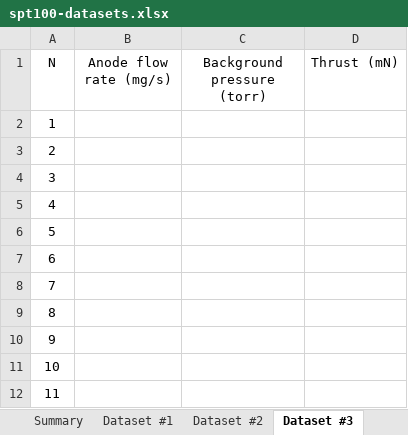
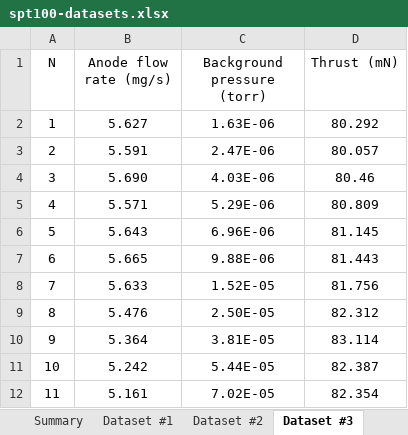
Before and after one commit to JANUS-Institute/HallThrusterPEM, an Excel workbook: data/spt100-datasets.xlsx, sheet Dataset #3, drawn as a sheet; values as stored, in another font and other column widths than the file's, no borders; the diff names each change by its address in the sheet, - before the commit and + after, or states it on an @@ line.

Commit message:
Upgrading hallthruster.jl, rerunning errors, updating cc model, datasets

```diff
--- a/data/spt100-datasets.xlsx (sheet Dataset #3)
+++ b/data/spt100-datasets.xlsx (sheet Dataset #3)
-B2 (Anode flow rate (mg/s)): (empty)
+B2 (Anode flow rate (mg/s)): 5.627
-C2 (Background pressure (torr)): (empty)
+C2 (Background pressure (torr)): 1.63E-06
-D2 (Thrust (mN)): (empty)
+D2 (Thrust (mN)): 80.292
-B3 (Anode flow rate (mg/s)): (empty)
+B3 (Anode flow rate (mg/s)): 5.591
-C3 (Background pressure (torr)): (empty)
+C3 (Background pressure (torr)): 2.47E-06
-D3 (Thrust (mN)): (empty)
+D3 (Thrust (mN)): 80.057
-B4 (Anode flow rate (mg/s)): (empty)
+B4 (Anode flow rate (mg/s)): 5.690
-C4 (Background pressure (torr)): (empty)
+C4 (Background pressure (torr)): 4.03E-06
-D4 (Thrust (mN)): (empty)
+D4 (Thrust (mN)): 80.46
-B5 (Anode flow rate (mg/s)): (empty)
+B5 (Anode flow rate (mg/s)): 5.571
-C5 (Background pressure (torr)): (empty)
+C5 (Background pressure (torr)): 5.29E-06
-D5 (Thrust (mN)): (empty)
+D5 (Thrust (mN)): 80.809
-B6 (Anode flow rate (mg/s)): (empty)
+B6 (Anode flow rate (mg/s)): 5.643
-C6 (Background pressure (torr)): (empty)
+C6 (Background pressure (torr)): 6.96E-06
-D6 (Thrust (mN)): (empty)
+D6 (Thrust (mN)): 81.145
-B7 (Anode flow rate (mg/s)): (empty)
+B7 (Anode flow rate (mg/s)): 5.665
-C7 (Background pressure (torr)): (empty)
+C7 (Background pressure (torr)): 9.88E-06
-D7 (Thrust (mN)): (empty)
+D7 (Thrust (mN)): 81.443
-B8 (Anode flow rate (mg/s)): (empty)
+B8 (Anode flow rate (mg/s)): 5.633
-C8 (Background pressure (torr)): (empty)
+C8 (Background pressure (torr)): 1.52E-05
-D8 (Thrust (mN)): (empty)
+D8 (Thrust (mN)): 81.756
-B9 (Anode flow rate (mg/s)): (empty)
+B9 (Anode flow rate (mg/s)): 5.476
-C9 (Background pressure (torr)): (empty)
+C9 (Background pressure (torr)): 2.50E-05
-D9 (Thrust (mN)): (empty)
+D9 (Thrust (mN)): 82.312
-B10 (Anode flow rate (mg/s)): (empty)
+B10 (Anode flow rate (mg/s)): 5.364
-C10 (Background pressure (torr)): (empty)
+C10 (Background pressure (torr)): 3.81E-05
-D10 (Thrust (mN)): (empty)
+D10 (Thrust (mN)): 83.114
-B11 (Anode flow rate (mg/s)): (empty)
+B11 (Anode flow rate (mg/s)): 5.242
-C11 (Background pressure (torr)): (empty)
+C11 (Background pressure (torr)): 5.44E-05
-D11 (Thrust (mN)): (empty)
+D11 (Thrust (mN)): 82.387
-B12 (Anode flow rate (mg/s)): (empty)
+B12 (Anode flow rate (mg/s)): 5.161
-C12 (Background pressure (torr)): (empty)
+C12 (Background pressure (torr)): 7.02E-05
-D12 (Thrust (mN)): (empty)
+D12 (Thrust (mN)): 82.354
```
Also changed, not shown: sheet Dataset #4, sheet Dataset #2, sheet Dataset #6, sheet Dataset #7, sheet Dataset #9, sheet Dataset #1, 1 more sheet, 8 other files.
